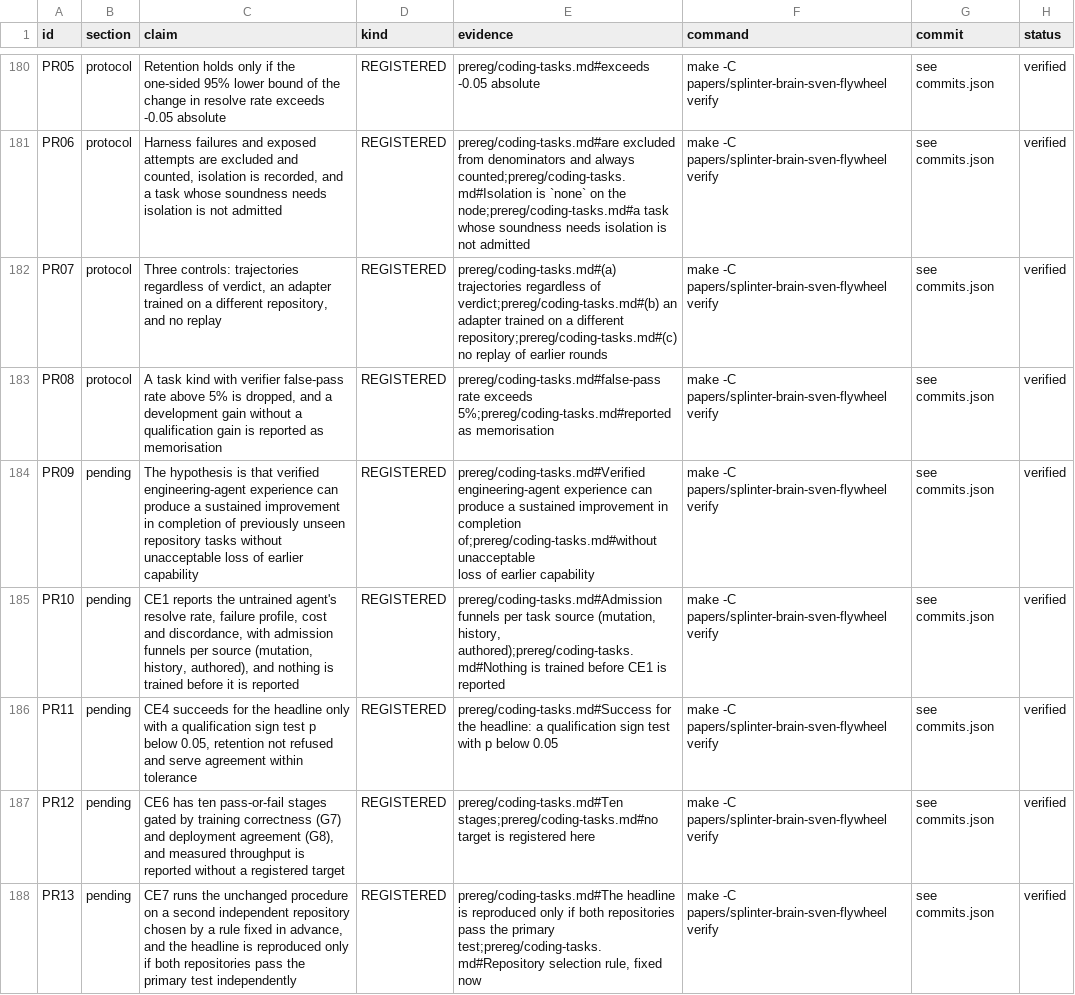
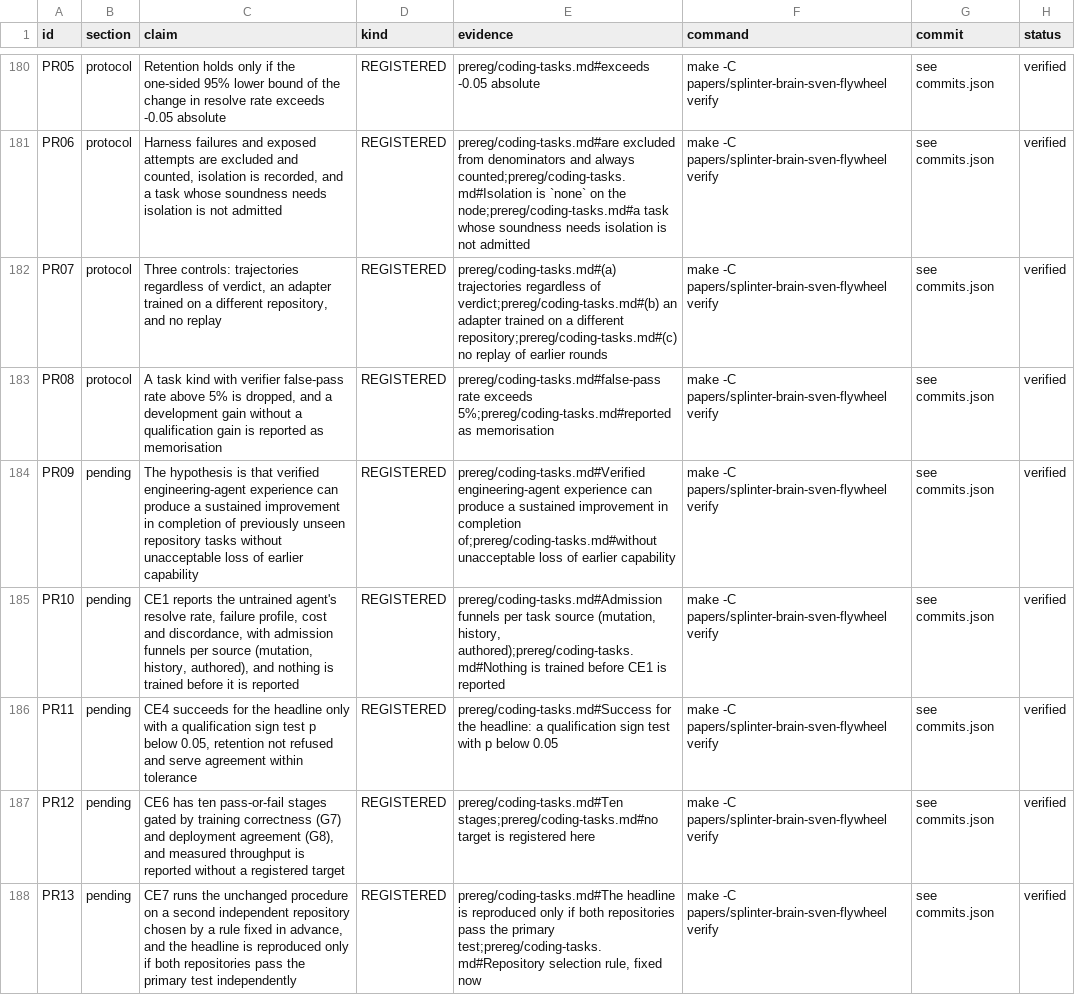
Before and after one commit to swedishembedded/splinter, a CSV file: papers/splinter-brain-sven-flywheel/data/claims.csv, drawn as a sheet; only a part is shown, gaps mark what is left out; the diff covers the shown part only.

```diff
--- a/papers/splinter-brain-sven-flywheel/data/claims.csv
+++ b/papers/splinter-brain-sven-flywheel/data/claims.csv
@@ -183,4 +183,3 @@ PR07,protocol,"Three controls: trajectories regardless of verdict, an adapter tr
 PR08,protocol,"A task kind with verifier false-pass rate above 5% is dropped, and a development gain without a qualification gain is reported as memorisation",REGISTERED,prereg/coding-tasks.md#false-pass rate exceeds 5%;prereg/coding-tasks.md#reported as memorisation,make -C papers/splinter-brain-sven-flywheel verify,see commits.json,verified
-PR09,pending,The hypothesis is that verified engineering-agent experience can produce a sustained improvement in completion of previously unseen repository tasks without unacceptable loss of earlier capability,REGISTERED,"prereg/coding-tasks.md#Verified engineering-agent experience can produce a sustained improvement in completion of;prereg/coding-tasks.md#without unacceptable
-loss of earlier capability",make -C papers/splinter-brain-sven-flywheel verify,see commits.json,verified
+PR09,pending,The hypothesis is that verified engineering-agent experience can produce a sustained improvement in completion of previously unseen repository tasks without unacceptable loss of earlier capability,REGISTERED,prereg/coding-tasks.md#Verified engineering-agent experience can produce a sustained improvement in completion of;prereg/coding-tasks.md#without unacceptable loss of earlier capability,make -C papers/splinter-brain-sven-flywheel verify,see commits.json,verified
 PR10,pending,"CE1 reports the untrained agent's resolve rate, failure profile, cost and discordance, with admission funnels per source (mutation, history, authored), and nothing is trained before it is reported",REGISTERED,"prereg/coding-tasks.md#Admission funnels per task source (mutation, history, authored);prereg/coding-tasks.md#Nothing is trained before CE1 is reported",make -C papers/splinter-brain-sven-flywheel verify,see commits.json,verified
```
Also changed, not shown: 3 added rows and 2 edited cells elsewhere in this file, 6 other files.
